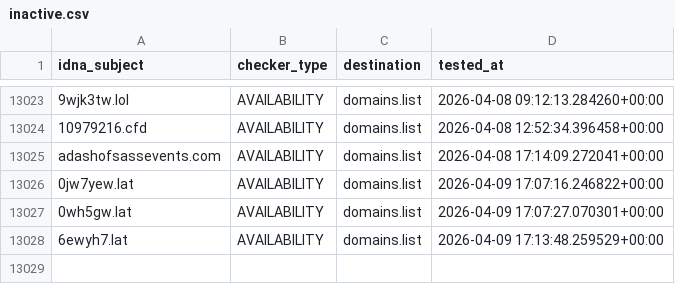
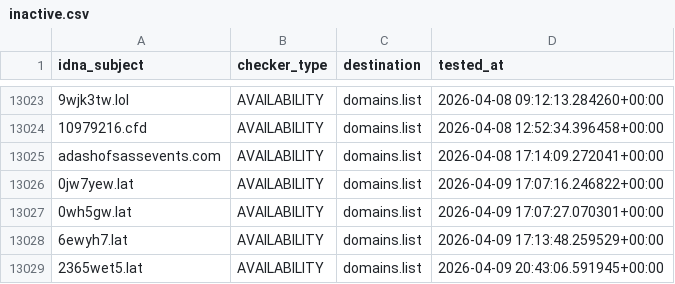
Before and after one commit to Ultimate-Hosts-Blacklist/KADhosts_azet12, a CSV file: .pyfunceble/inactive.csv, drawn as a sheet; only a part is shown, gaps mark what is left out.

```diff
--- a/.pyfunceble/inactive.csv
+++ b/.pyfunceble/inactive.csv
@@ -13028 +13028,2 @@ adashofsassevents.com,AVAILABILITY,domains.list,2026-04-08 17:14:09.272041+00:00
 6ewyh7.lat,AVAILABILITY,domains.list,2026-04-09 17:13:48.259529+00:00
+2365wet5.lat,AVAILABILITY,domains.list,2026-04-09 20:43:06.591945+00:00
```
Also changed, not shown: 14 other files.
